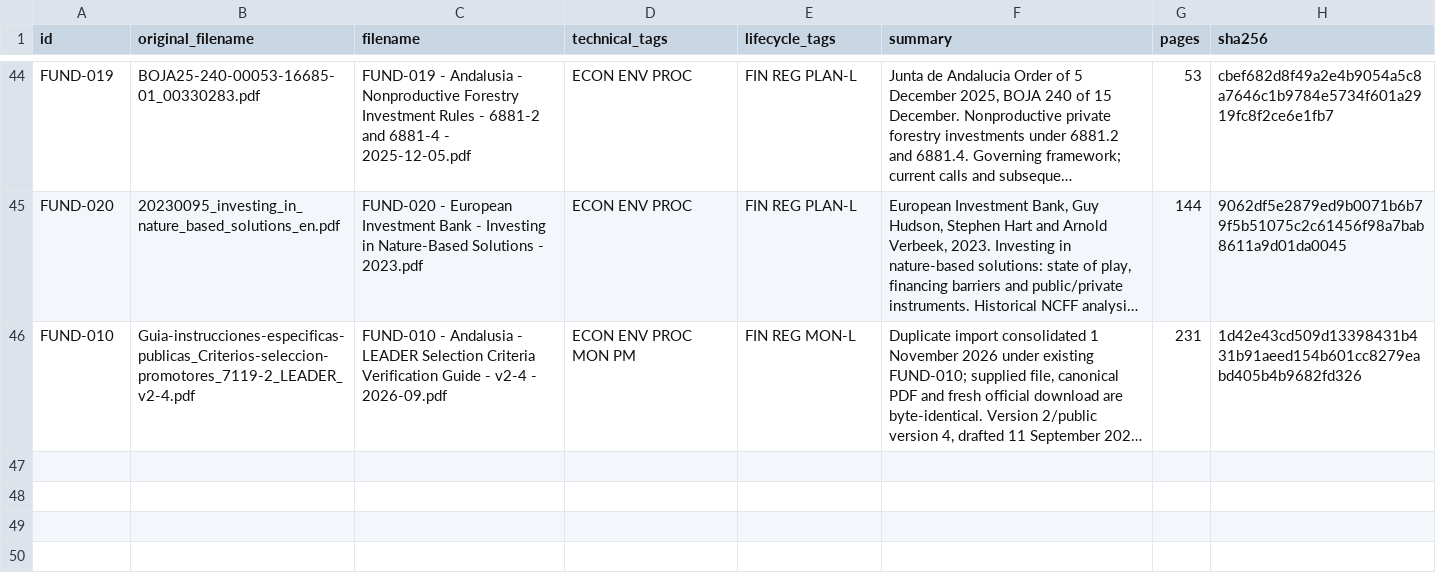
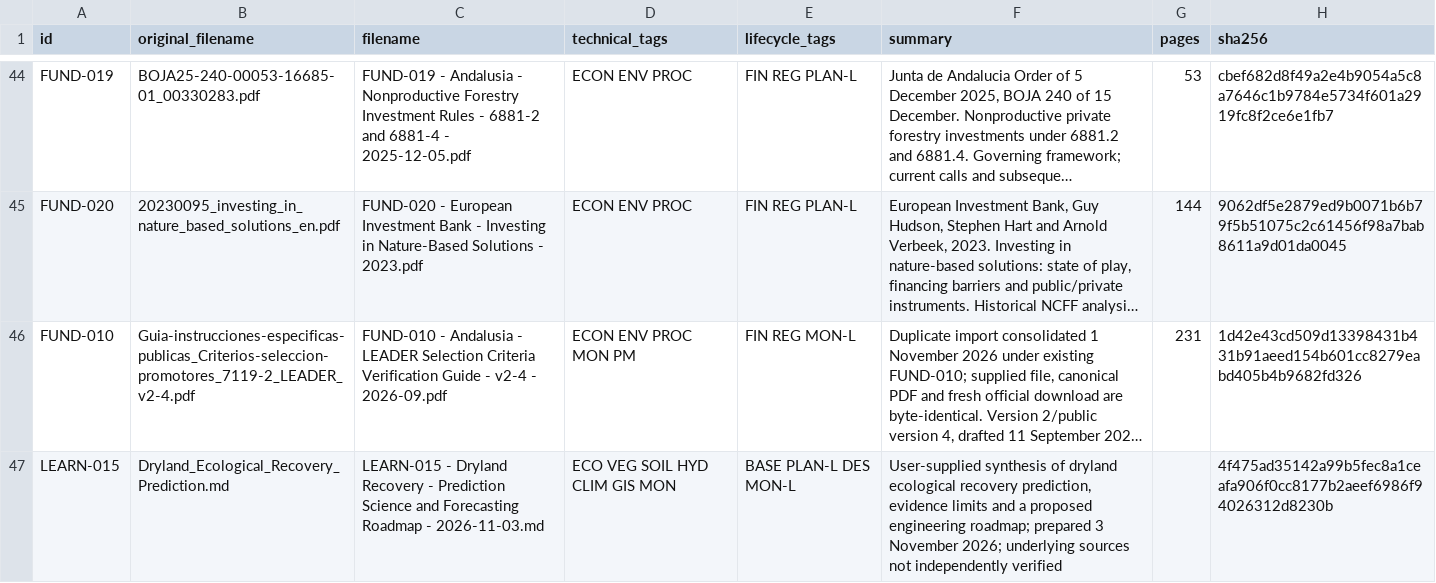
Before and after one commit to pdlje82/algarrobos, a CSV file: doc_library/RENAME_LOG.csv, drawn as a sheet; only a part is shown, gaps mark what is left out; long unchanged cells end in …; the diff names each change by its address in the sheet, - before the commit and + after, or states it on an @@ line.

Commit message:
Add public records and supporting data for AL20 demonstrator proposal, including parcel GML files, XML coordinates, non-protected status files, and justification text with scoring projections.

```diff
--- a/doc_library/RENAME_LOG.csv
+++ b/doc_library/RENAME_LOG.csv
+row 47: LEARN-015 | Dryland_Ecological_Recovery_Prediction.md | LEARN-015 - Dryland Recovery - Prediction Science and Forecasting Roadmap - 2026-11-03.md | ECO VEG SOIL HYD CLIM GIS MON | BASE PLAN-L DES MON-L | User-supplied synthesis of dryland ecological recovery prediction, evidence limits and a proposed engineering roadmap; prepared 3 November 2026; underlying sources not independently verified |  | 4f475ad35142a99b5fec8a1ceafa906f0cc8177b2aeef6986f94026312d8230b
```
Also changed, not shown: 57 other files.
